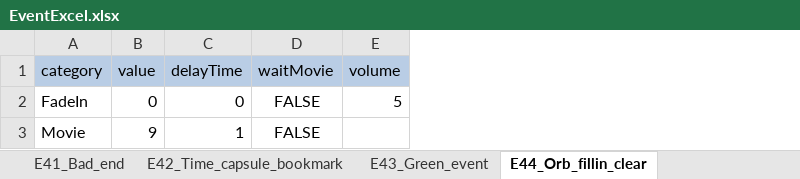
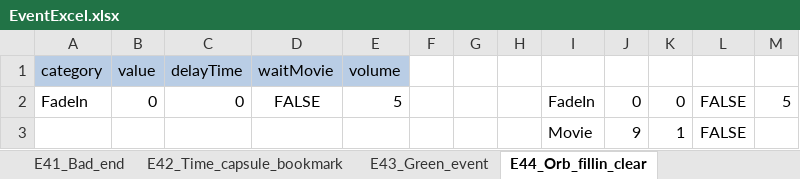
Before and after one commit to swulafi1103/CatEarsShota, an Excel workbook: CatEarsShota/Assets/Excel/EventExcel.xlsx, sheet E44_Orb_fillin_clear, drawn as a sheet; values as stored, in another font and other column widths than the file's, no borders; the diff names each change by its address in the sheet, - before the commit and + after, or states it on an @@ line.

```diff
--- a/CatEarsShota/Assets/Excel/EventExcel.xlsx (sheet E44_Orb_fillin_clear)
+++ b/CatEarsShota/Assets/Excel/EventExcel.xlsx (sheet E44_Orb_fillin_clear)
+column F, empty
+column G, empty
+column H, empty
+column I, rows 2-3: FadeIn | Movie
+column J, rows 2-3: 0 | 9
+column K, rows 2-3: 0 | 1
+column L, rows 2-3: FALSE | FALSE
+column M, row 2: 5
-A3: Movie
+A3: (empty)
-B3: 9
+B3: (empty)
-C3: 1
+C3: (empty)
-D3: FALSE
+D3: (empty)
```
Also changed, not shown: sheet E08_Piece_pickup_past, 3 other files.
